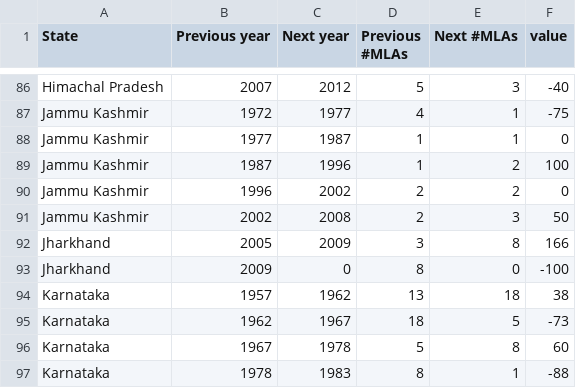
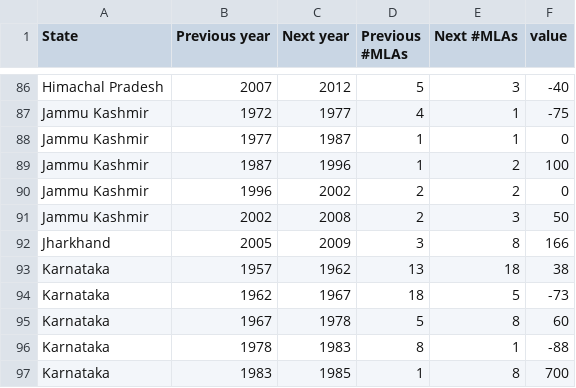
Before and after one commit to bkamapantula/bkamapantula.github.io, a CSV file: ed/as_q_2_all_states_extra_cols.csv, drawn as a sheet; only a part is shown, gaps mark what is left out; the shorter side is filled out with more unchanged rows.

```diff
--- a/ed/as_q_2_all_states_extra_cols.csv
+++ b/ed/as_q_2_all_states_extra_cols.csv
@@ -92,3 +92,2 @@ Jammu Kashmir,2002,2008,2,3,50
 Jharkhand,2005,2009,3,8,166
-Jharkhand,2009,0,8,0,-100
 Karnataka,1957,1962,13,18,38
```
Also changed, not shown: 2 other files.
